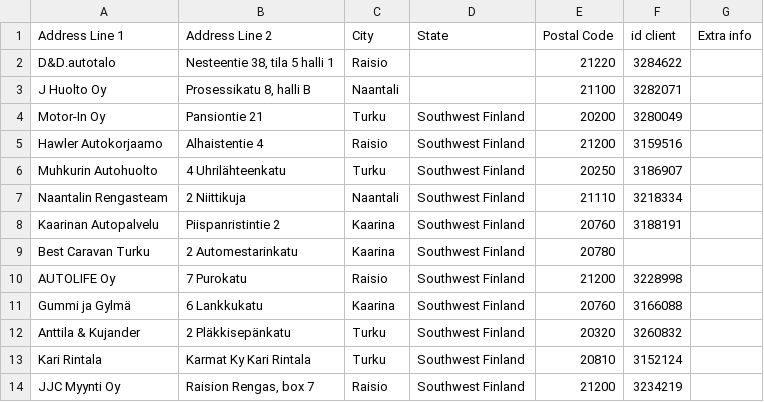
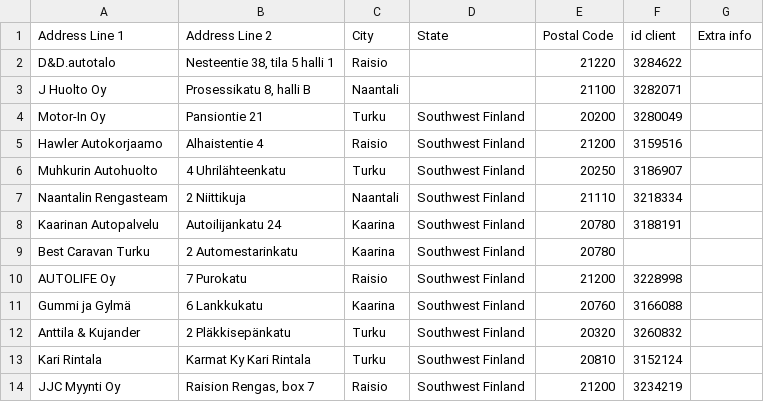
Before and after one commit to srgjj73/srgjj73-route_generator_data, a CSV file: refs/FI16_route_stops.csv, drawn as a sheet; only a part is shown.

Commit message:
save: FI16_route_stops.csv

```diff
--- a/refs/FI16_route_stops.csv
+++ b/refs/FI16_route_stops.csv
@@ -7,3 +7,3 @@ Muhkurin Autohuolto,4 Uhrilähteenkatu,Turku,Southwest Finland,20250,3186907,
 Naantalin Rengasteam,2 Niittikuja,Naantali,Southwest Finland,21110,3218334,
-Kaarinan Autopalvelu,Piispanristintie 2,Kaarina,Southwest Finland,20760,3188191,
+Kaarinan Autopalvelu,Autoilijankatu 24,Kaarina,Southwest Finland,20780,3188191,
 Best Caravan Turku,2 Automestarinkatu,Kaarina,Southwest Finland,20780,,
```
